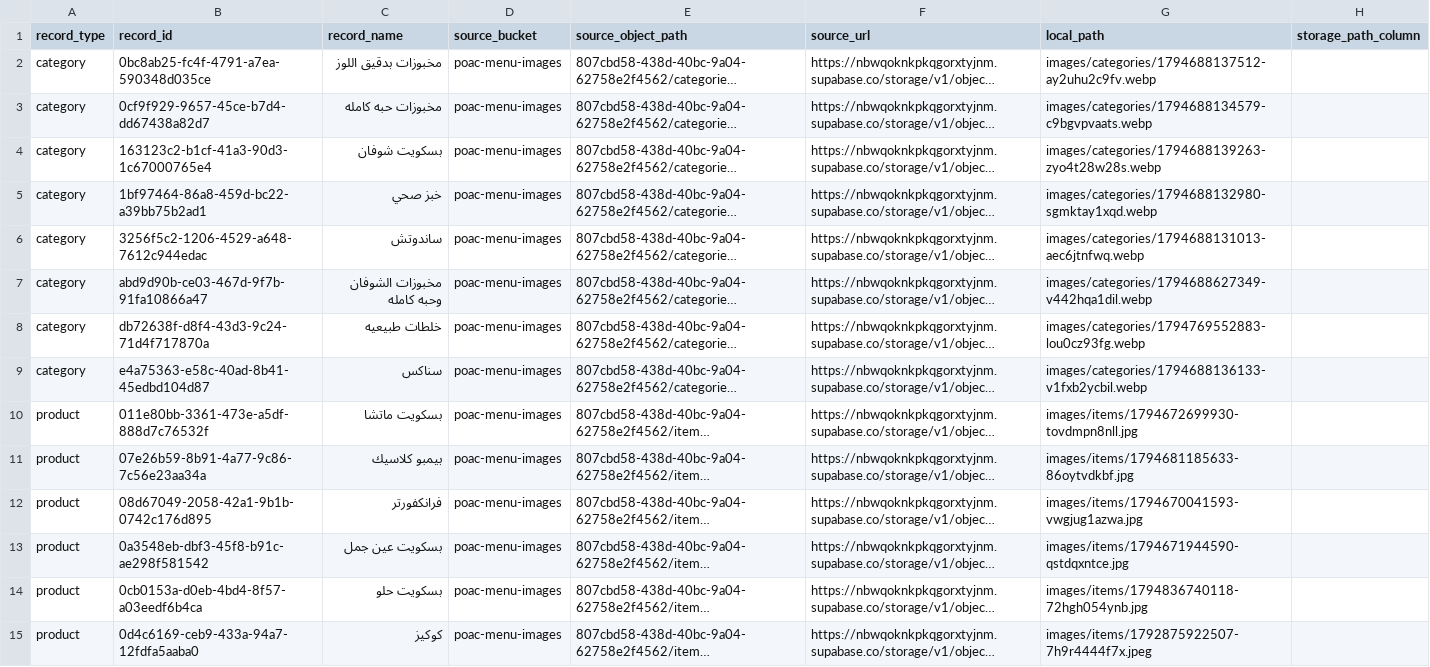
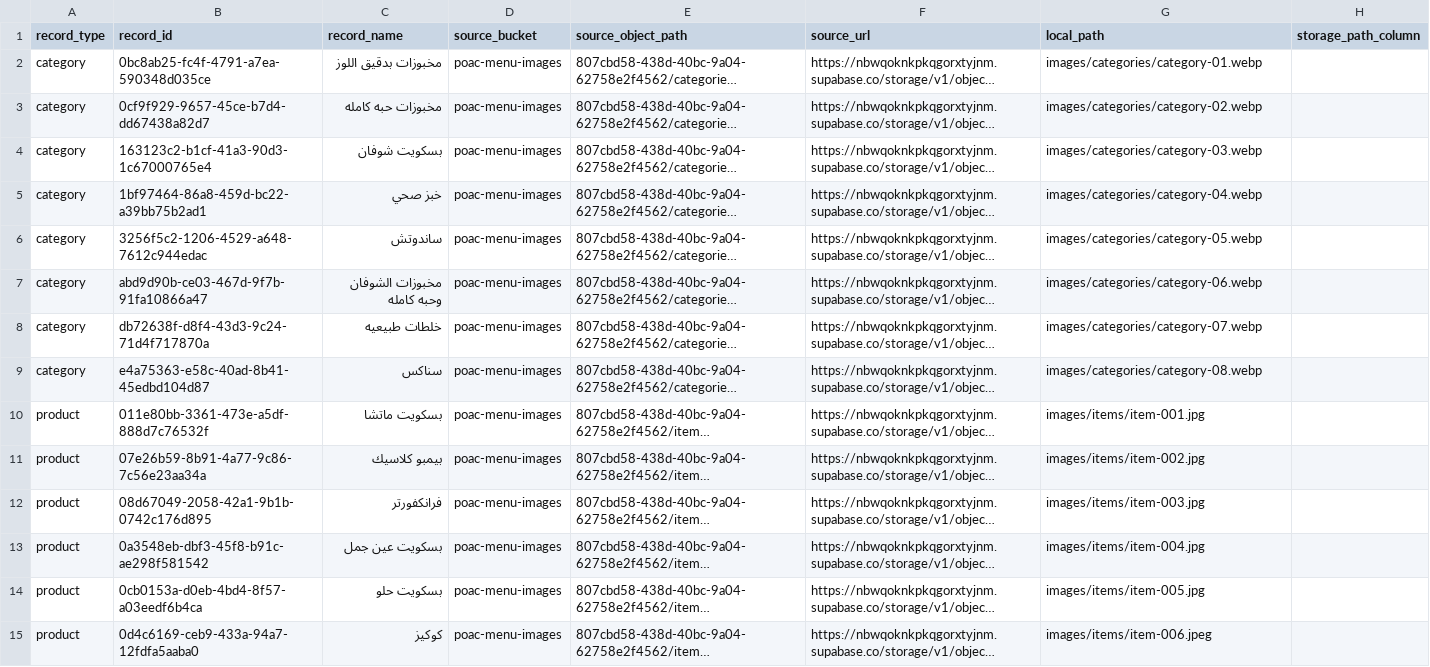
Before and after one commit to P-O-A-C/dina-static-migration, a CSV file: data/asset-usage.csv, drawn as a sheet; only a part is shown; long unchanged cells end in …; the diff covers the shown part only; the diff names each change by its address in the sheet, - before the commit and + after, or states it on an @@ line.

```diff
--- a/data/asset-usage.csv
+++ b/data/asset-usage.csv
-G2 (local_path): images/categories/1794688137512-ay2uhu2c9fv.webp
+G2 (local_path): images/categories/category-01.webp
-G3 (local_path): images/categories/1794688134579-c9bgvpvaats.webp
+G3 (local_path): images/categories/category-02.webp
-G4 (local_path): images/categories/1794688139263-zyo4t28w28s.webp
+G4 (local_path): images/categories/category-03.webp
-G5 (local_path): images/categories/1794688132980-sgmktay1xqd.webp
+G5 (local_path): images/categories/category-04.webp
-G6 (local_path): images/categories/1794688131013-aec6jtnfwq.webp
+G6 (local_path): images/categories/category-05.webp
-G7 (local_path): images/categories/1794688627349-v442hqa1dil.webp
+G7 (local_path): images/categories/category-06.webp
-G8 (local_path): images/categories/1794769552883-lou0cz93fg.webp
+G8 (local_path): images/categories/category-07.webp
-G9 (local_path): images/categories/1794688136133-v1fxb2ycbil.webp
+G9 (local_path): images/categories/category-08.webp
-G10 (local_path): images/items/1794672699930-tovdmpn8nll.jpg
+G10 (local_path): images/items/item-001.jpg
-G11 (local_path): images/items/1794681185633-86oytvdkbf.jpg
+G11 (local_path): images/items/item-002.jpg
-G12 (local_path): images/items/1794670041593-vwgjug1azwa.jpg
+G12 (local_path): images/items/item-003.jpg
-G13 (local_path): images/items/1794671944590-qstdqxntce.jpg
+G13 (local_path): images/items/item-004.jpg
-G14 (local_path): images/items/1794836740118-72hgh054ynb.jpg
+G14 (local_path): images/items/item-005.jpg
-G15 (local_path): images/items/1792875922507-7h9r4444f7x.jpeg
+G15 (local_path): images/items/item-006.jpeg
```
Also changed, not shown: 78 edited cells elsewhere in this file, data/asset-manifest.csv, 4 other files.
